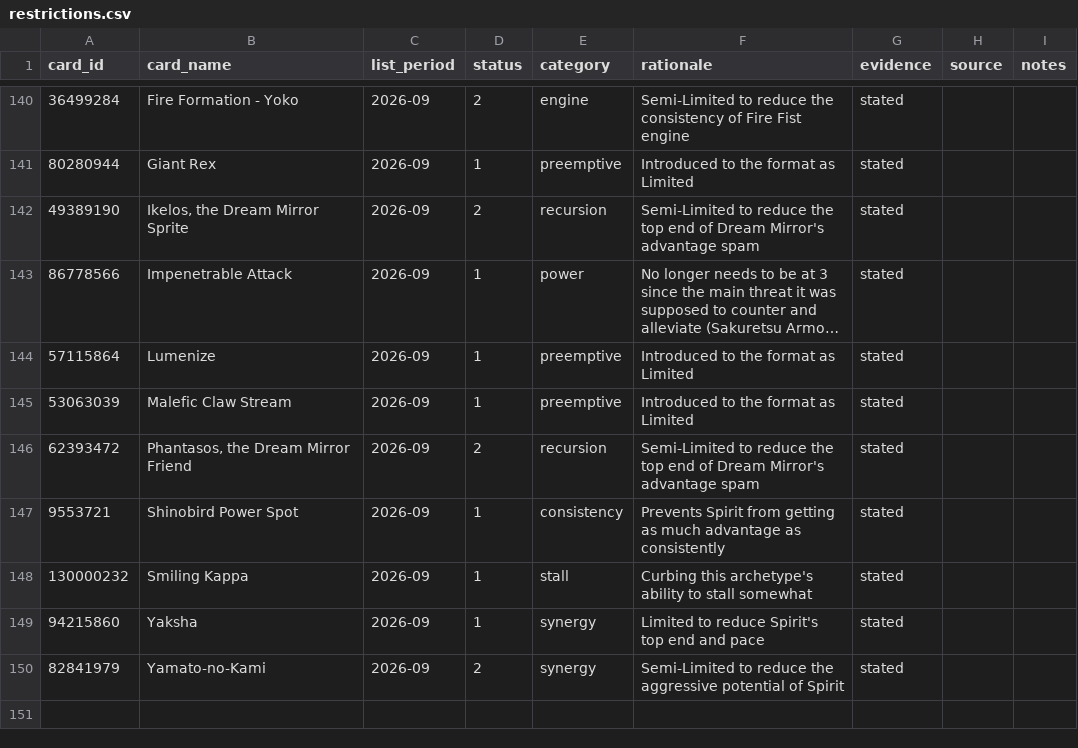
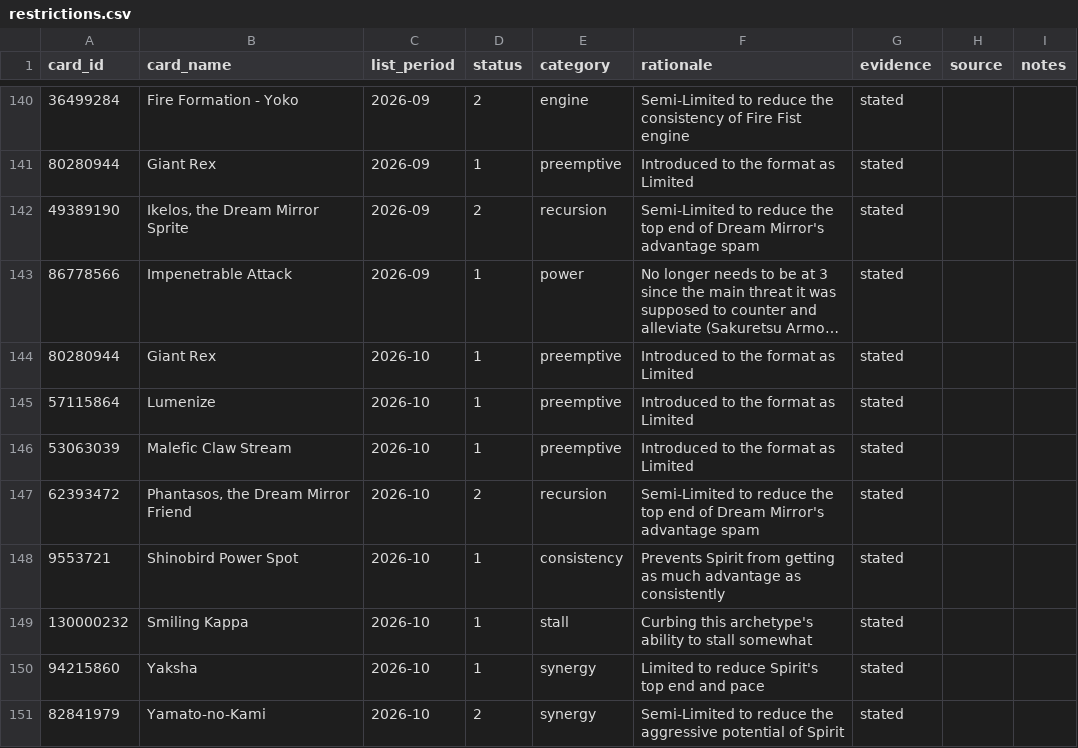
Before and after one commit to XGlitchy30/sffr-meta, a CSV file: restrictions.csv, drawn as a sheet; only a part is shown, gaps mark what is left out; long unchanged cells end in …; addresses are those after the commit; the diff names each change by its address in the sheet, - before the commit and + after, or states it on an @@ line.

Commit message:
Add October 2026 SFF Retro banlist
Add the October 2026 SFF Retro card list with whitelist entries and updated copy limits and restriction.csv entries.

```diff
--- a/restrictions.csv
+++ b/restrictions.csv
+row 144: 80280944 | Giant Rex | 2026-10 | 1 | preemptive | Introduced to the format as Limited | stated
-C145:C151 (list_period): 2026-09
+C145:C151 (list_period): 2026-10
```
Also changed, not shown: 1 other file.
